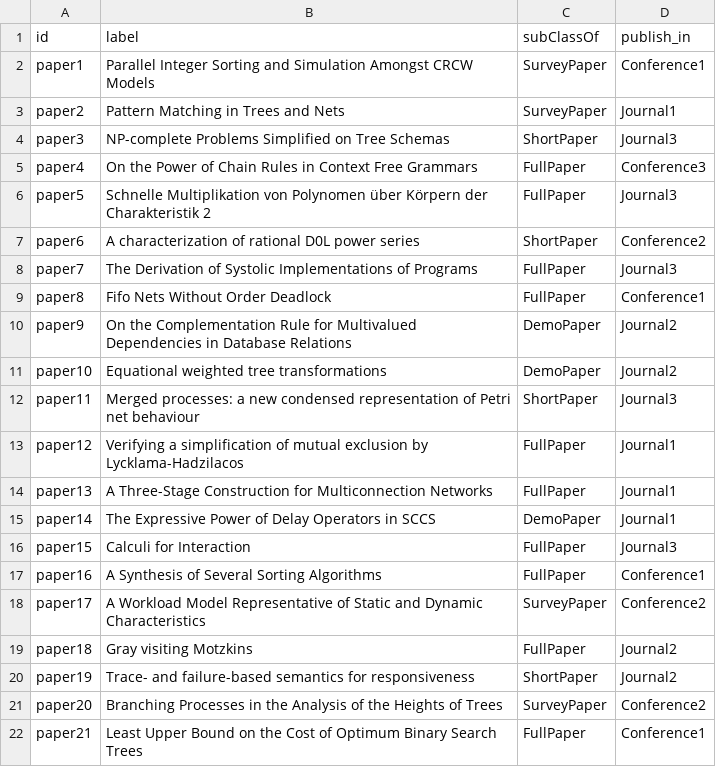
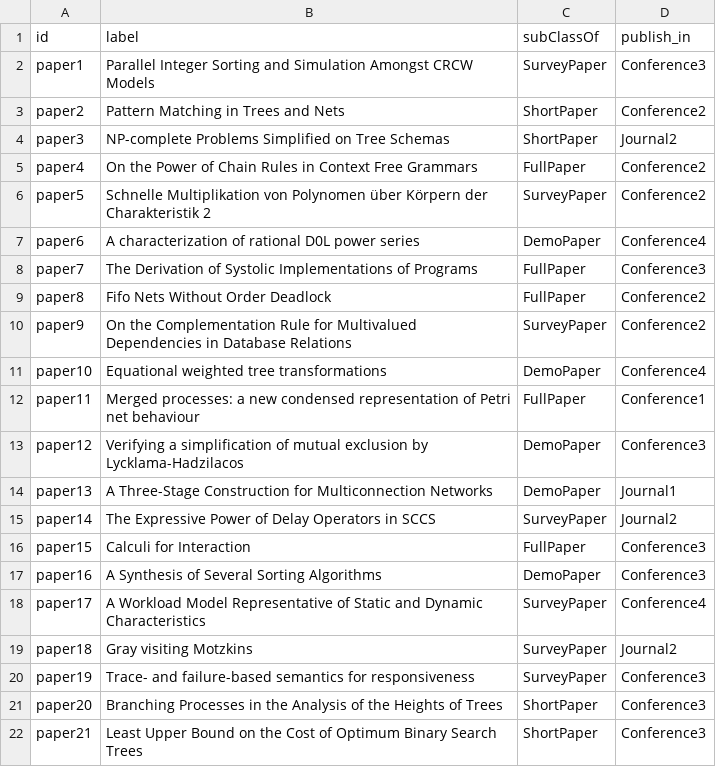
Before and after one commit to Haross/OD_csvTottl, a CSV file: src/main/resources/pre/lab_paper.csv, drawn as a sheet; only a part is shown; the diff covers the shown part only.

```diff
--- a/src/main/resources/pre/lab_paper.csv
+++ b/src/main/resources/pre/lab_paper.csv
@@ -1,22 +1,22 @@
 id,label,subClassOf,publish_in
-paper1,Parallel Integer Sorting and Simulation Amongst CRCW Models,SurveyPaper,Conference1
-paper2,Pattern Matching in Trees and Nets,SurveyPaper,Journal1
-paper3,NP-complete Problems Simplified on Tree Schemas,ShortPaper,Journal3
-paper4,On the Power of Chain Rules in Context Free Grammars,FullPaper,Conference3
-paper5,Schnelle Multiplikation von Polynomen über Körpern der Charakteristik 2,FullPaper,Journal3
-paper6,A characterization of rational D0L power series,ShortPaper,Conference2
-paper7,The Derivation of Systolic Implementations of Programs,FullPaper,Journal3
-paper8,Fifo Nets Without Order Deadlock,FullPaper,Conference1
-paper9,On the Complementation Rule for Multivalued Dependencies in Database Relations,DemoPaper,Journal2
-paper10,Equational weighted tree transformations,DemoPaper,Journal2
-paper11,Merged processes: a new condensed representation of Petri net behaviour,ShortPaper,Journal3
-paper12,Verifying a simplification of mutual exclusion by Lycklama-Hadzilacos,FullPaper,Journal1
-paper13,A Three-Stage Construction for Multiconnection Networks,FullPaper,Journal1
-paper14,The Expressive Power of Delay Operators in SCCS,DemoPaper,Journal1
-paper15,Calculi for Interaction,FullPaper,Journal3
-paper16,A Synthesis of Several Sorting Algorithms,FullPaper,Conference1
-paper17,A Workload Model Representative of Static and Dynamic Characteristics,SurveyPaper,Conference2
-paper18,Gray visiting Motzkins,FullPaper,Journal2
-paper19,Trace- and failure-based semantics for responsiveness,ShortPaper,Journal2
-paper20,Branching Processes in the Analysis of the Heights of Trees,SurveyPaper,Conference2
-paper21,Least Upper Bound on the Cost of Optimum Binary Search Trees,FullPaper,Conference1
+paper1,Parallel Integer Sorting and Simulation Amongst CRCW Models,SurveyPaper,Conference3
+paper2,Pattern Matching in Trees and Nets,ShortPaper,Conference2
+paper3,NP-complete Problems Simplified on Tree Schemas,ShortPaper,Journal2
+paper4,On the Power of Chain Rules in Context Free Grammars,FullPaper,Conference2
+paper5,Schnelle Multiplikation von Polynomen über Körpern der Charakteristik 2,SurveyPaper,Conference2
+paper6,A characterization of rational D0L power series,DemoPaper,Conference4
+paper7,The Derivation of Systolic Implementations of Programs,FullPaper,Conference3
+paper8,Fifo Nets Without Order Deadlock,FullPaper,Conference2
+paper9,On the Complementation Rule for Multivalued Dependencies in Database Relations,SurveyPaper,Conference2
+paper10,Equational weighted tree transformations,DemoPaper,Conference4
+paper11,Merged processes: a new condensed representation of Petri net behaviour,FullPaper,Conference1
+paper12,Verifying a simplification of mutual exclusion by Lycklama-Hadzilacos,DemoPaper,Conference3
+paper13,A Three-Stage Construction for Multiconnection Networks,DemoPaper,Journal1
+paper14,The Expressive Power of Delay Operators in SCCS,SurveyPaper,Journal2
+paper15,Calculi for Interaction,FullPaper,Conference3
+paper16,A Synthesis of Several Sorting Algorithms,DemoPaper,Conference3
+paper17,A Workload Model Representative of Static and Dynamic Characteristics,SurveyPaper,Conference4
+paper18,Gray visiting Motzkins,SurveyPaper,Journal2
+paper19,Trace- and failure-based semantics for responsiveness,SurveyPaper,Conference3
+paper20,Branching Processes in the Analysis of the Heights of Trees,ShortPaper,Conference3
+paper21,Least Upper Bound on the Cost of Optimum Binary Search Trees,ShortPaper,Conference3
```
Also changed, not shown: 84 edited cells elsewhere in this file, src/main/resources/pre/lab_author.csv, src/main/resources/pre/lab_reviewers.csv, 28 other files.
